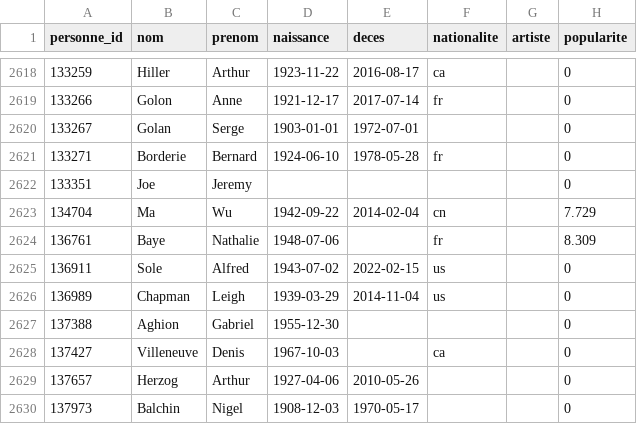
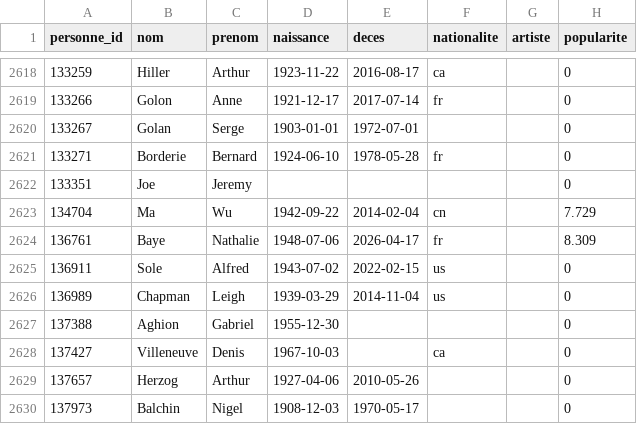
Before and after one commit to medina474/basesdedonnees, a CSV file: data/cinema/010-personnes.csv, drawn as a sheet; only a part is shown, gaps mark what is left out; the diff covers the shown part only.

```diff
--- a/data/cinema/010-personnes.csv
+++ b/data/cinema/010-personnes.csv
@@ -2623,3 +2623,3 @@ personne_id,nom,prenom,naissance,deces,nationalite,artiste,popularite
 134704,Ma,Wu,1942-09-22,2014-02-04,cn,,7.729
-136761,Baye,Nathalie,1948-07-06,,fr,,8.309
+136761,Baye,Nathalie,1948-07-06,2026-04-17,fr,,8.309
 136911,Sole,Alfred,1943-07-02,2022-02-15,us,,0
```
Also changed, not shown: 11 edited cells elsewhere in this file.
